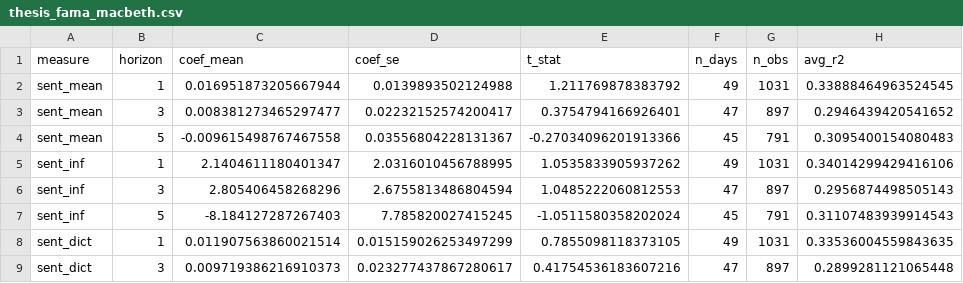
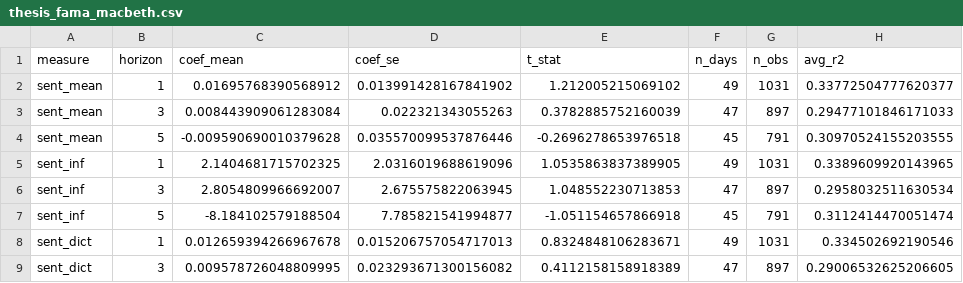
Before and after one commit to yixi1951/OpinionTradingWorkflow, a CSV file: data/reports/thesis_fama_macbeth.csv, drawn as a sheet; only a part is shown; the diff covers the shown part only.

```diff
--- a/data/reports/thesis_fama_macbeth.csv
+++ b/data/reports/thesis_fama_macbeth.csv
@@ -1,9 +1,9 @@
 measure,horizon,coef_mean,coef_se,t_stat,n_days,n_obs,avg_r2
-sent_mean,1,0.016951873205667944,0.0139893502124988,1.211769878383792,49,1031,0.33888464963524545
-sent_mean,3,0.008381273465297477,0.02232152574200417,0.3754794166926401,47,897,0.2946439420541652
-sent_mean,5,-0.009615498767467558,0.03556804228131367,-0.27034096201913366,45,791,0.3095400154080483
-sent_inf,1,2.1404611180401347,2.0316010456788995,1.0535833905937262,49,1031,0.34014299429416106
-sent_inf,3,2.805406458268296,2.6755813486804594,1.0485222060812553,47,897,0.2956874498505143
-sent_inf,5,-8.184127287267403,7.785820027415245,-1.0511580358202024,45,791,0.31107483939914543
-sent_dict,1,0.011907563860021514,0.015159026253497299,0.7855098118373105,49,1031,0.33536004559843635
-sent_dict,3,0.009719386216910373,0.023277437867280617,0.41754536183607216,47,897,0.2899281121065448
+sent_mean,1,0.01695768390568912,0.013991428167841902,1.212005215069102,49,1031,0.33772504777620377
+sent_mean,3,0.008443909061283084,0.022321343055263,0.3782885752160039,47,897,0.29477101846171033
+sent_mean,5,-0.009590690010379628,0.035570099537876446,-0.2696278653976518,45,791,0.30970524155203555
+sent_inf,1,2.1404681715702325,2.0316019688619096,1.0535863837389905,49,1031,0.3389609920143965
+sent_inf,3,2.8054809966692007,2.675575822063945,1.048552230713853,47,897,0.2958032511630534
+sent_inf,5,-8.184102579188504,7.785821541994877,-1.051154657866918,45,791,0.3112414470051474
+sent_dict,1,0.012659394266967678,0.015206757054717013,0.8324848106283671,49,1031,0.334502692190546
+sent_dict,3,0.009578726048809995,0.023293671300156082,0.4112158158918389,47,897,0.29006532625206605
```
Also changed, not shown: 28 edited cells elsewhere in this file, data/raw/raw_posts_2026-11-18.csv, data/raw/raw_posts_2026-11-21.csv, 19 other files.
